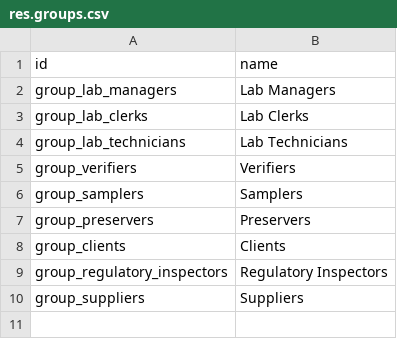
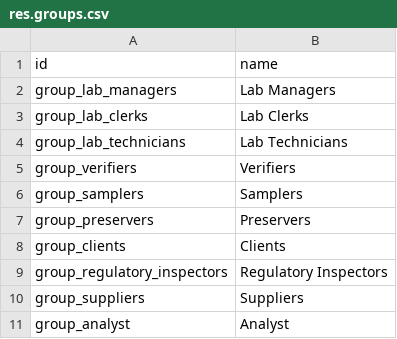
Before and after one commit to yasir1brahim/OLiMS, a CSV file: data/res.groups.csv, drawn as a sheet; the diff names each change by its address in the sheet, - before the commit and + after, or states it on an @@ line.

```diff
--- a/data/res.groups.csv
+++ b/data/res.groups.csv
+row 11: group_analyst | Analyst
```
Also changed, not shown: 16 other files.
